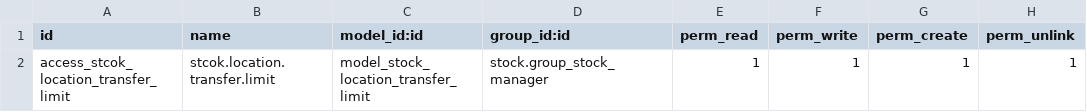
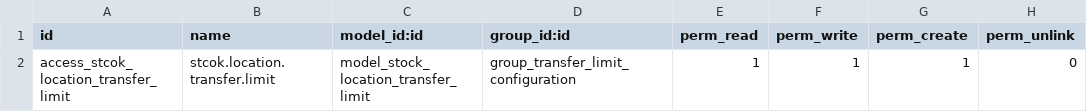
Before and after one commit to tesnymesed/PHARMA, a CSV file: dw_location_transfer_limit/security/ir.model.access.csv, drawn as a sheet.

Commit message:
1537 [ADD] dw_location_transfer_limit : add group security accces for location transfer limit

```diff
--- a/dw_location_transfer_limit/security/ir.model.access.csv
+++ b/dw_location_transfer_limit/security/ir.model.access.csv
@@ -1,2 +1,2 @@
 id,name,model_id:id,group_id:id,perm_read,perm_write,perm_create,perm_unlink
-access_stcok_location_transfer_limit,stcok.location.transfer.limit,model_stock_location_transfer_limit,stock.group_stock_manager,1,1,1,1
+access_stcok_location_transfer_limit,stcok.location.transfer.limit,model_stock_location_transfer_limit,group_transfer_limit_configuration,1,1,1,0
```
Also changed, not shown: 3 other files.
